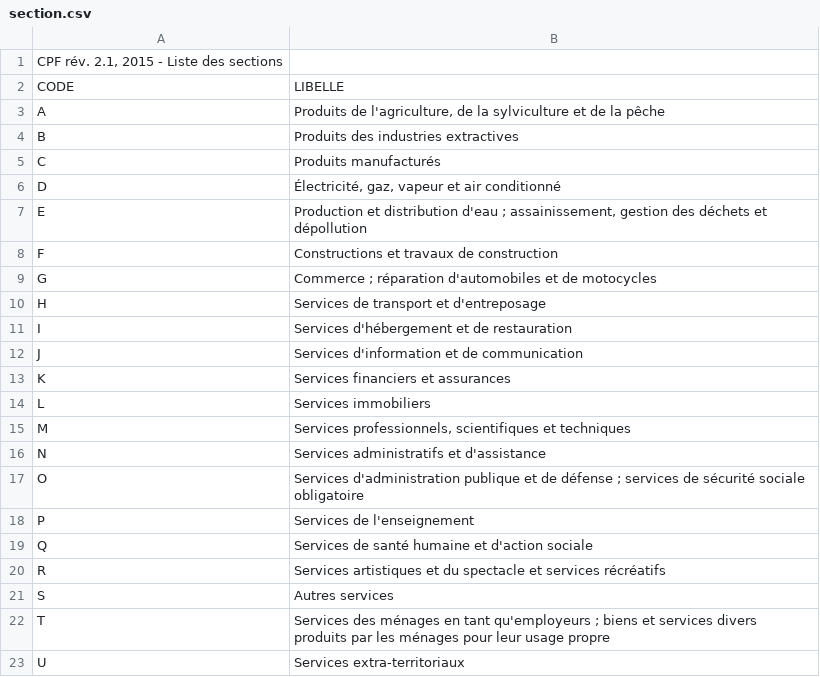
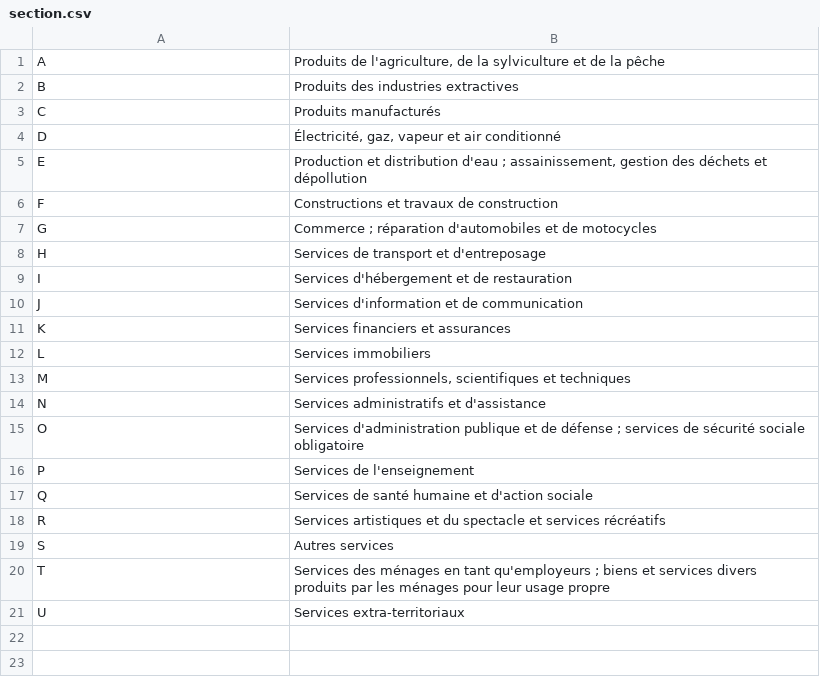
Before and after one commit to maxencebeno/geolocation-ain, a CSV file: web/data/section.csv, drawn as a sheet; the diff names each change by its address in the sheet, - before the commit and + after, or states it on an @@ line.

```diff
--- a/web/data/section.csv
+++ b/web/data/section.csv
-row 1: CPF rév. 2.1, 2015 - Liste des sections
-row 2: CODE | LIBELLE
```
Also changed, not shown: web/data/classe.csv, web/data/division.csv, 2 other files.
